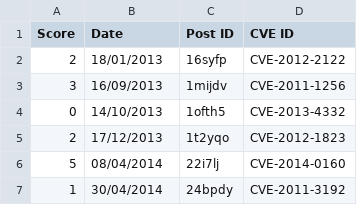
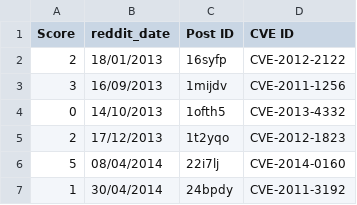
Before and after one commit to MisterStino/EPSS, a CSV file: processed_data/reddit_catalog.csv, drawn as a sheet; only a part is shown.

Commit message:
features for reddit and mastodon

```diff
--- a/processed_data/reddit_catalog.csv
+++ b/processed_data/reddit_catalog.csv
@@ -1,2 +1,2 @@
-Score;Date;Post ID;CVE ID
+Score;reddit_date;Post ID;CVE ID
 2;18/01/2013;16syfp;CVE-2012-2122
```
Also changed, not shown: 3 other files.
